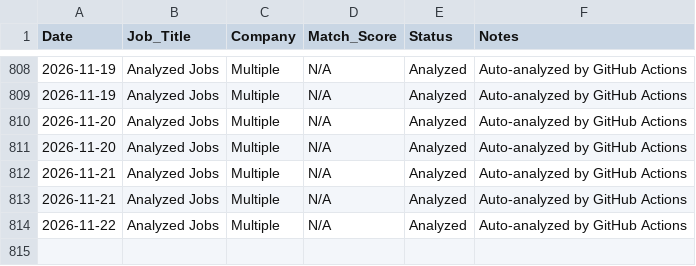
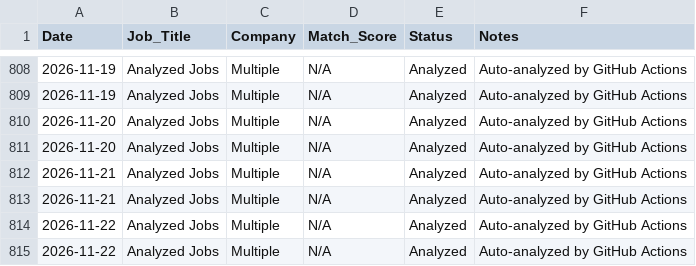
Before and after one commit to sednabcn/job-search-automation, a CSV file: tracking/job_applications.csv, drawn as a sheet; only a part is shown, gaps mark what is left out.

```diff
--- a/tracking/job_applications.csv
+++ b/tracking/job_applications.csv
@@ -814 +814,2 @@ Date,Job_Title,Company,Match_Score,Status,Notes
 2026-11-22,Analyzed Jobs,Multiple,N/A,Analyzed,Auto-analyzed by GitHub Actions
+2026-11-22,Analyzed Jobs,Multiple,N/A,Analyzed,Auto-analyzed by GitHub Actions
```
